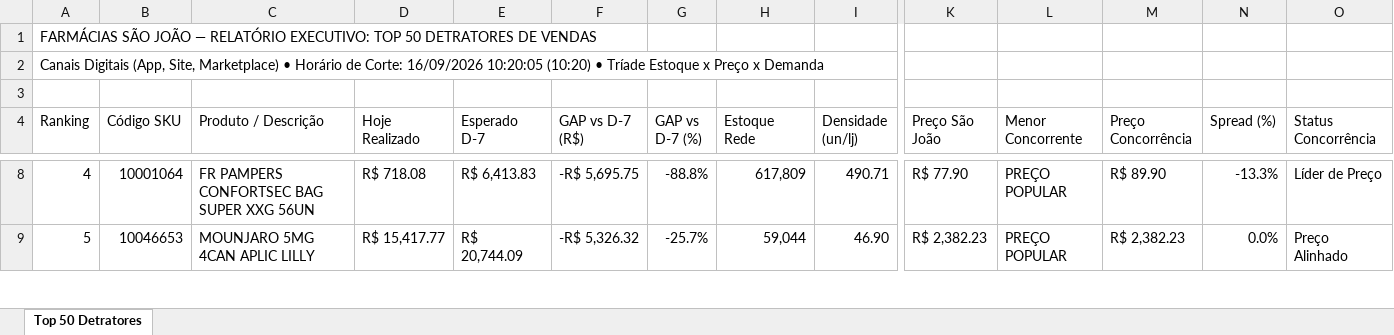
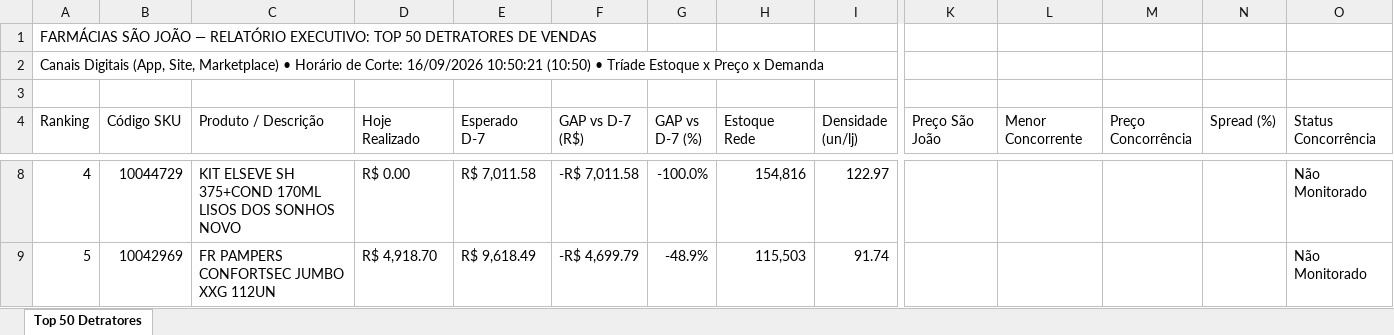
Before and after one commit to lukasg64-png/monitor-canais-digitais, an Excel workbook: data/Top_50_Detratores_Canais_Digitais.xlsx, sheet Top 50 Detratores, drawn as a sheet; only a part is shown, gaps mark what is left out; values as stored, in another font and other column widths than the file's, no cell formats; the diff covers the shown part only; the diff names each change by its address in the sheet, - before the commit and + after, or states it on an @@ line.

Commit message:
Auto-sync Qlik Sense Intraday (16/09/2026 11:51) [Corte: 16/09/2026 10:50:21]

```diff
--- a/data/Top_50_Detratores_Canais_Digitais.xlsx (sheet Top 50 Detratores)
+++ b/data/Top_50_Detratores_Canais_Digitais.xlsx (sheet Top 50 Detratores)
-A2 (Ranking): …Corte: 16/09/2026 10:20:05 (10:20) • Tríade…
+A2 (Ranking): …Corte: 16/09/2026 10:50:21 (10:50) • Tríade…
-B8 (Código SKU): 10001064
+B8 (Código SKU): 10044729
-C8 (Produto / Descrição): FR PAMPERS CONFORTSEC BAG SUPER XXG 56UN
+C8 (Produto / Descrição): KIT ELSEVE SH 375+COND 170ML LISOS DOS SONHOS NOVO
-D8 (Hoje Realizado): R$ 718.08
+D8 (Hoje Realizado): R$ 0.00
-E8 (Esperado D-7): R$ 6,413.83
+E8 (Esperado D-7): R$ 7,011.58
-F8 (GAP vs D-7 (R$)): -R$ 5,695.75
+F8 (GAP vs D-7 (R$)): -R$ 7,011.58
-G8 (GAP vs D-7 (%)): -88.8%
+G8 (GAP vs D-7 (%)): -100.0%
-H8 (Estoque Rede): 617,809
+H8 (Estoque Rede): 154,816
-I8 (Densidade (un/lj)): 490.71
+I8 (Densidade (un/lj)): 122.97
-K8 (Preço São João): R$ 77.90
+K8 (Preço São João): (empty)
-L8:L9 (Menor Concorrente): PREÇO POPULAR
+L8:L9 (Menor Concorrente): (empty)
-M8 (Preço Concorrência): R$ 89.90
+M8 (Preço Concorrência): (empty)
-N8 (Spread (%)): -13.3%
+N8 (Spread (%)): (empty)
-O8 (Status Concorrência): Líder de Preço
+O8 (Status Concorrência): Não Monitorado
-B9 (Código SKU): 10046653
+B9 (Código SKU): 10042969
-C9 (Produto / Descrição): MOUNJARO 5MG 4CAN APLIC LILLY
+C9 (Produto / Descrição): FR PAMPERS CONFORTSEC JUMBO XXG 112UN
-D9 (Hoje Realizado): R$ 15,417.77
+D9 (Hoje Realizado): R$ 4,918.70
-E9 (Esperado D-7): R$ 20,744.09
+E9 (Esperado D-7): R$ 9,618.49
-F9 (GAP vs D-7 (R$)): -R$ 5,326.32
+F9 (GAP vs D-7 (R$)): -R$ 4,699.79
-G9 (GAP vs D-7 (%)): -25.7%
+G9 (GAP vs D-7 (%)): -48.9%
-H9 (Estoque Rede): 59,044
+H9 (Estoque Rede): 115,503
-I9 (Densidade (un/lj)): 46.90
+I9 (Densidade (un/lj)): 91.74
-K9 (Preço São João): R$ 2,382.23
+K9 (Preço São João): (empty)
-M9 (Preço Concorrência): R$ 2,382.23
+M9 (Preço Concorrência): (empty)
-N9 (Spread (%)): 0.0%
+N9 (Spread (%)): (empty)
-O9 (Status Concorrência): Preço Alinhado
+O9 (Status Concorrência): Não Monitorado
```
Also changed, not shown: 492 edited cells elsewhere in this sheet, cell formats, 8 other files.
